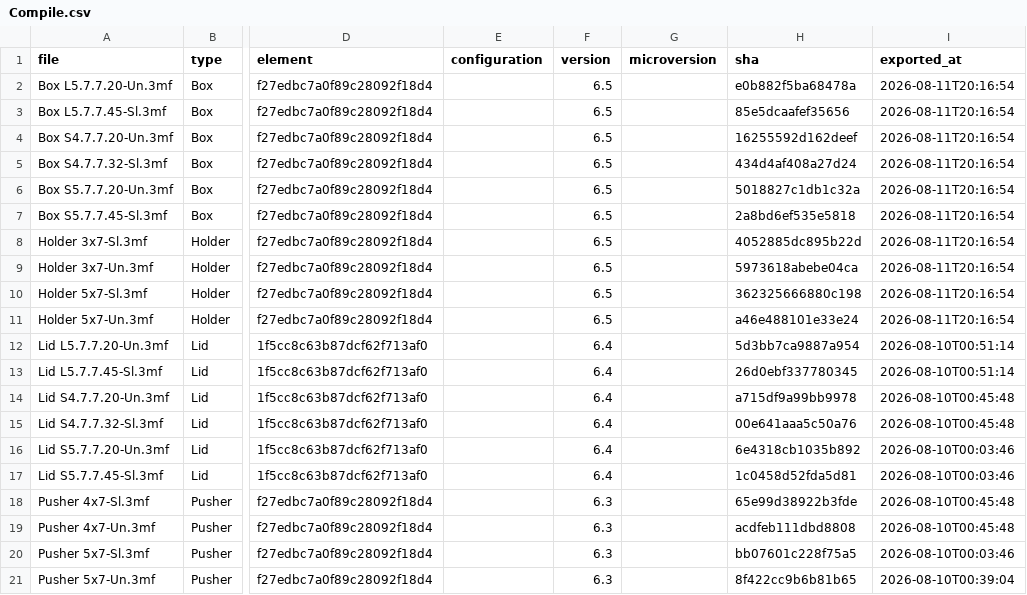
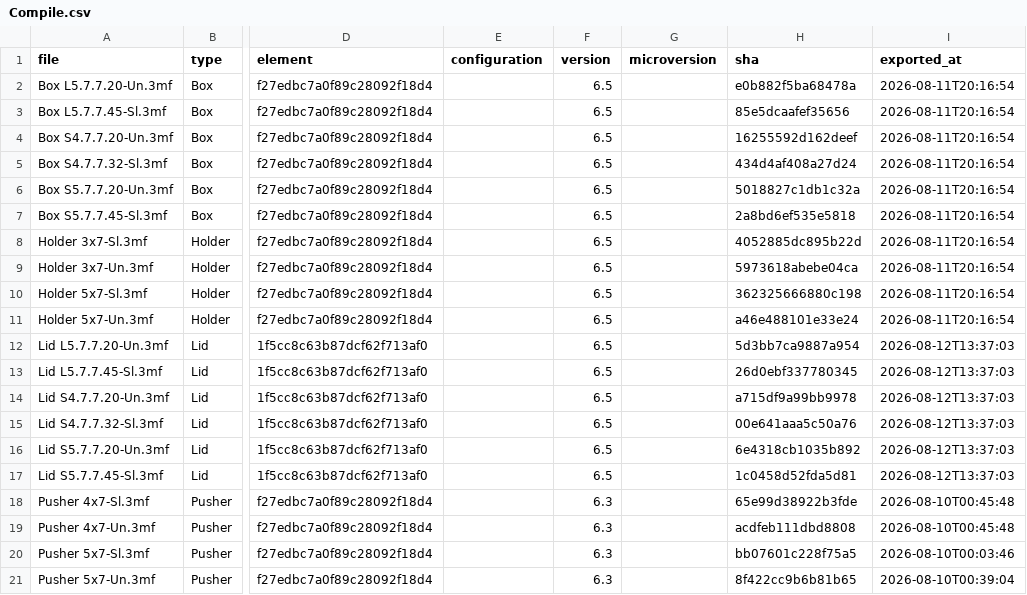
Before and after one commit to amertner/cardcascade, a CSV file: automation/state/Compile.csv, drawn as a sheet; only a part is shown, gaps mark what is left out; the diff names each change by its address in the sheet, - before the commit and + after, or states it on an @@ line.

```diff
--- a/automation/state/Compile.csv
+++ b/automation/state/Compile.csv
-F12:F17 (version): 6.4
+F12:F17 (version): 6.5
-I12:I13 (exported_at): 2026-08-10T00:51:14
+I12:I13 (exported_at): 2026-08-12T13:37:03
-I14:I15 (exported_at): 2026-08-10T00:45:48
+I14:I15 (exported_at): 2026-08-12T13:37:03
-I16:I17 (exported_at): 2026-08-10T00:03:46
+I16:I17 (exported_at): 2026-08-12T13:37:03
```
Also changed, not shown: automation/state/Dominion.csv, automation/state/Food Chain Magnate.csv, 5 other files.
